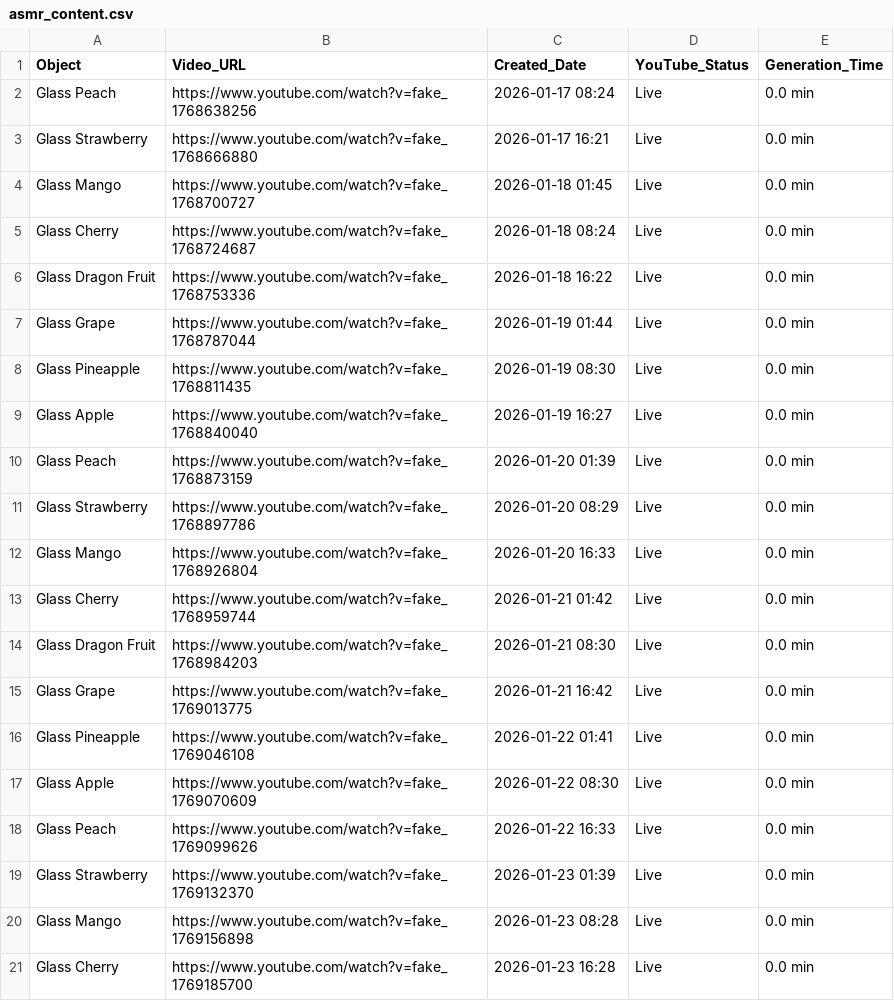
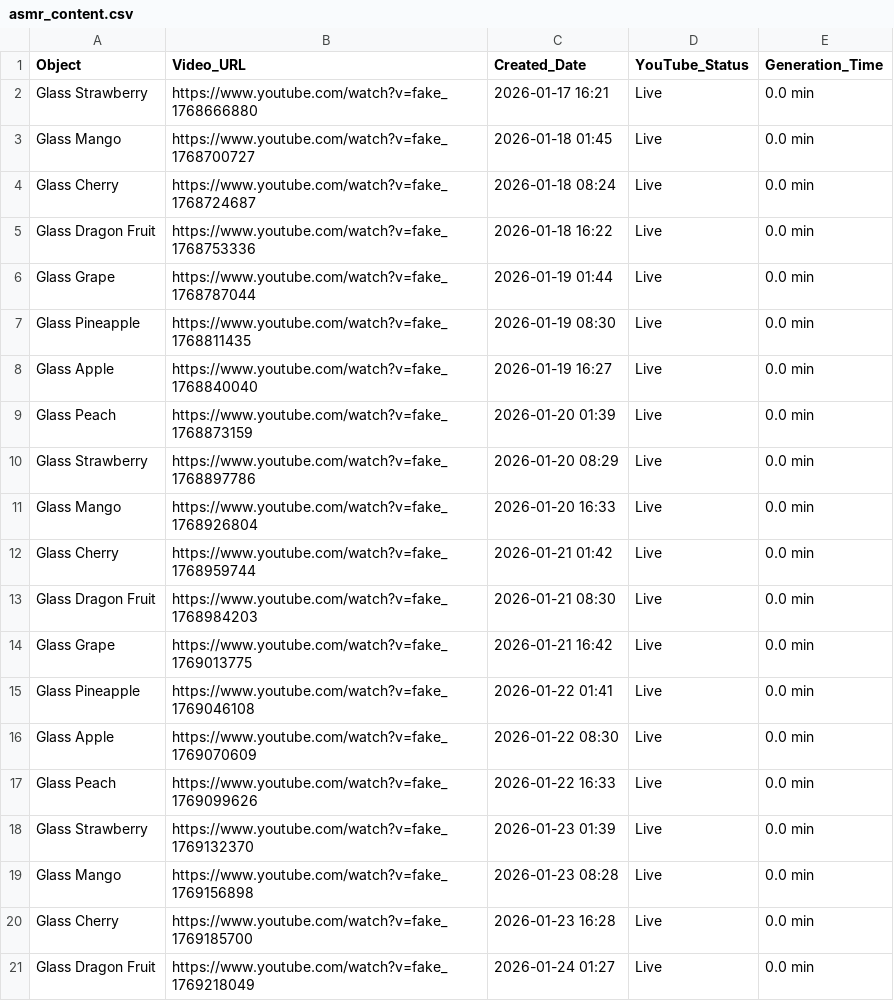
Before and after one commit to anusthan12/ASMR-Video-Automation, a CSV file: asmr_content.csv, drawn as a sheet.

```diff
--- a/asmr_content.csv
+++ b/asmr_content.csv
@@ -1,3 +1,2 @@
 Object,Video_URL,Created_Date,YouTube_Status,Generation_Time
-Glass Peach,https://www.youtube.com/watch?v=fake_1768638256,2026-01-17 08:24,Live,0.0 min
 Glass Strawberry,https://www.youtube.com/watch?v=fake_1768666880,2026-01-17 16:21,Live,0.0 min
@@ -21 +20,2 @@ Glass Mango,https://www.youtube.com/watch?v=fake_1769156898,2026-01-23 08:28,Liv
 Glass Cherry,https://www.youtube.com/watch?v=fake_1769185700,2026-01-23 16:28,Live,0.0 min
+Glass Dragon Fruit,https://www.youtube.com/watch?v=fake_1769218049,2026-01-24 01:27,Live,0.0 min
```
